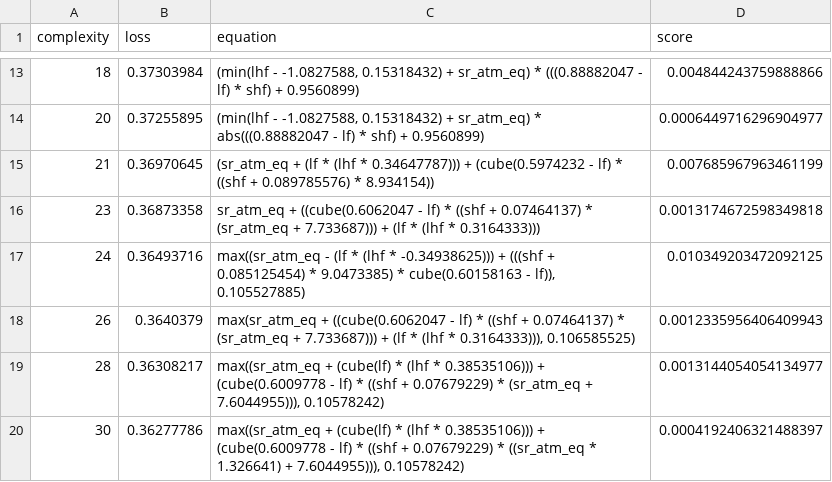
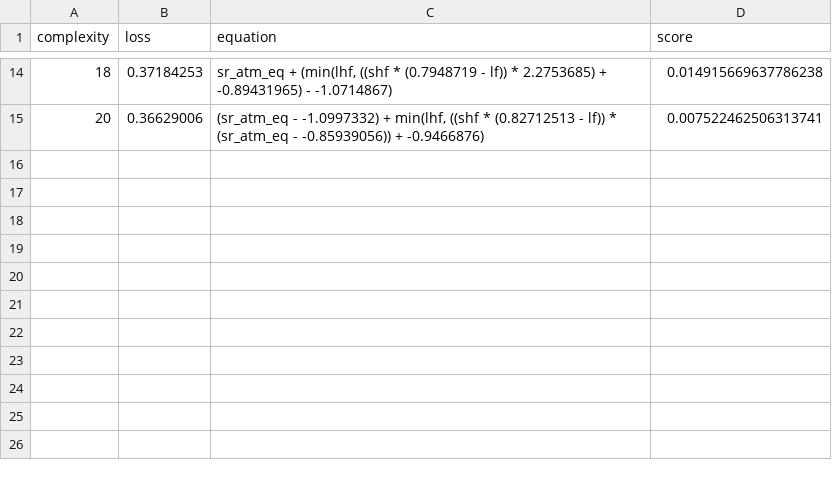
Before and after one commit to savannahferretti/monsoon-discovery, a CSV file: models/sr/sr_sfc_72_equations.csv, drawn as a sheet; only a part is shown, gaps mark what is left out; the diff covers the shown part only.

```diff
--- a/models/sr/sr_sfc_72_equations.csv
+++ b/models/sr/sr_sfc_72_equations.csv
@@ -13,8 +14,2 @@ complexity,loss,equation,score
-18,0.37303984,"(min(lhf - -1.0827588, 0.15318432) + sr_atm_eq) * (((0.88882047 - lf) * shf) + 0.9560899)",0.004844243759888866
-20,0.37255895,"(min(lhf - -1.0827588, 0.15318432) + sr_atm_eq) * abs(((0.88882047 - lf) * shf) + 0.9560899)",0.0006449716296904977
-21,0.36970645,(sr_atm_eq + (lf * (lhf * 0.34647787))) + (cube(0.5974232 - lf) * ((shf + 0.089785576) * 8.934154)),0.007685967963461199
-23,0.36873358,sr_atm_eq + ((cube(0.6062047 - lf) * ((shf + 0.07464137) * (sr_atm_eq + 7.733687))) + (lf * (lhf * 0.3164333))),0.0013174672598349818
-24,0.36493716,"max((sr_atm_eq - (lf * (lhf * -0.34938625))) + (((shf + 0.085125454) * 9.0473385) * cube(0.60158163 - lf)), 0.105527885)",0.010349203472092125
-26,0.3640379,"max(sr_atm_eq + ((cube(0.6062047 - lf) * ((shf + 0.07464137) * (sr_atm_eq + 7.733687))) + (lf * (lhf * 0.3164333))), 0.106585525)",0.0012335956406409943
-28,0.36308217,"max((sr_atm_eq + (cube(lf) * (lhf * 0.38535106))) + (cube(0.6009778 - lf) * ((shf + 0.07679229) * (sr_atm_eq + 7.6044955))), 0.10578242)",0.0013144054054134977
-30,0.36277786,"max((sr_atm_eq + (cube(lf) * (lhf * 0.38535106))) + (cube(0.6009778 - lf) * ((shf + 0.07679229) * ((sr_atm_eq * 1.326641) + 7.6044955))), 0.10578242)",0.0004192406321488397
+18,0.37184253,"sr_atm_eq + (min(lhf, ((shf * (0.7948719 - lf)) * 2.2753685) + -0.89431965) - -1.0714867)",0.014915669637786238
+20,0.36629006,"(sr_atm_eq - -1.0997332) + min(lhf, ((shf * (0.82712513 - lf)) * (sr_atm_eq - -0.85939056)) + -0.9466876)",0.007522462506313741
```
Also changed, not shown: 1 added row and 31 edited cells elsewhere in this file, models/sr/sr_all_102_equations.csv, models/sr/sr_all_42_equations.csv, 16 other files.
